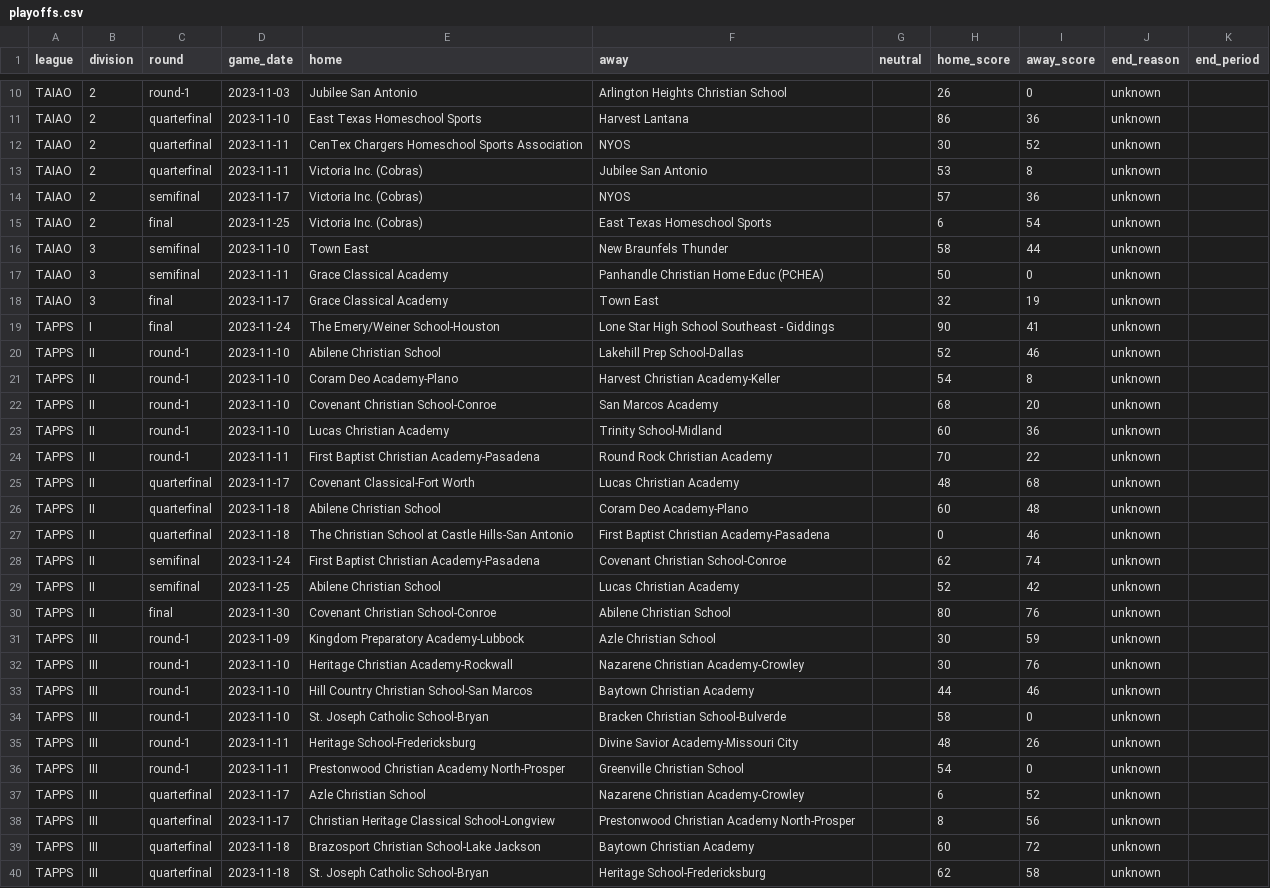
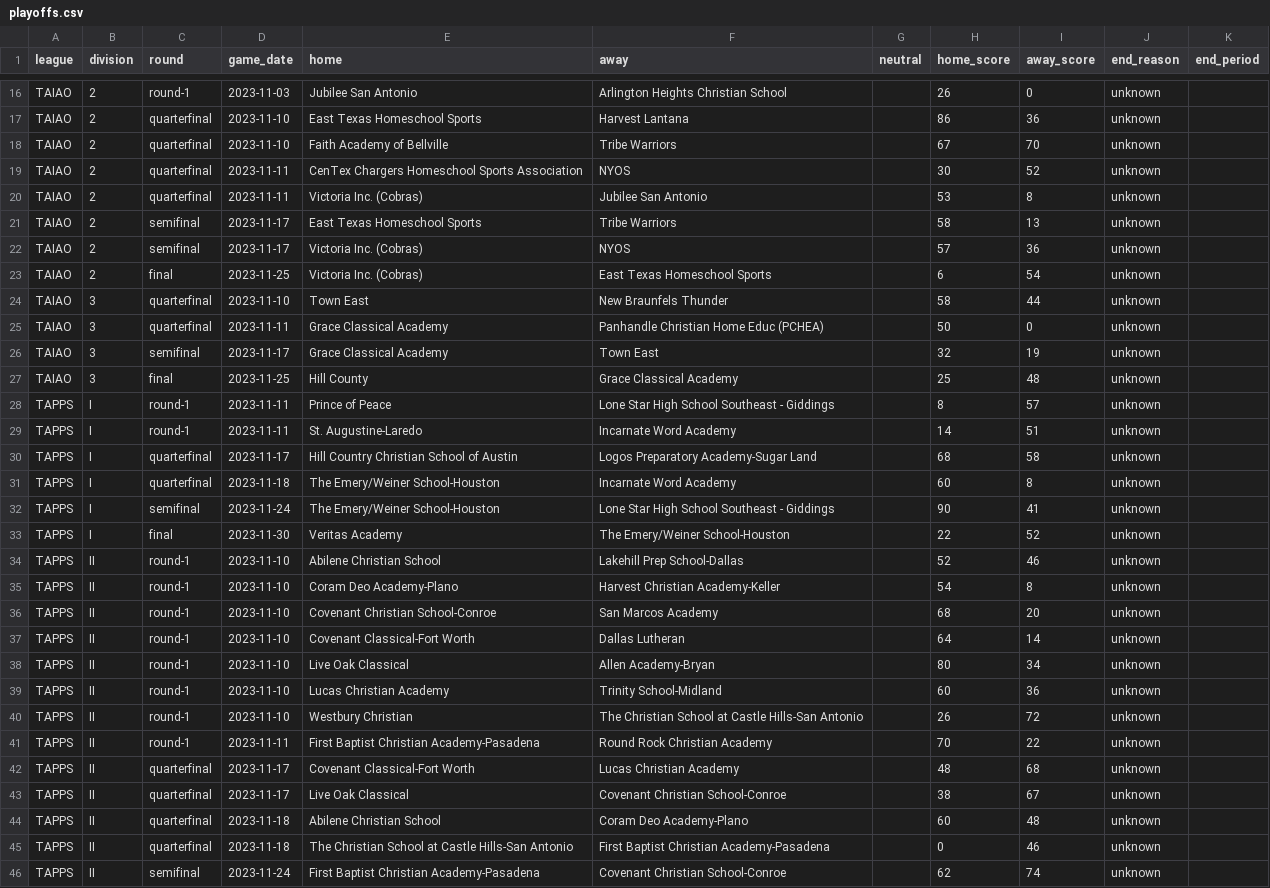
Before and after one commit to txsixman/txsixmanfootball, a CSV file: data/seed/maxpreps-2023/playoffs.csv, drawn as a sheet; only a part is shown, gaps mark what is left out; the shorter side is filled out with more unchanged rows; the diff covers the shown part only.

```diff
--- a/data/seed/maxpreps-2023/playoffs.csv
+++ b/data/seed/maxpreps-2023/playoffs.csv
@@ -11,10 +17,18 @@ TAIAO,2,round-1,2023-11-03,Jubilee San Antonio,Arlington Heights Christian Schoo
 TAIAO,2,quarterfinal,2023-11-10,East Texas Homeschool Sports,Harvest Lantana,,86,36,unknown,
+TAIAO,2,quarterfinal,2023-11-10,Faith Academy of Bellville,Tribe Warriors,,67,70,unknown,
 TAIAO,2,quarterfinal,2023-11-11,CenTex Chargers Homeschool Sports Association,NYOS,,30,52,unknown,
 TAIAO,2,quarterfinal,2023-11-11,Victoria Inc. (Cobras),Jubilee San Antonio,,53,8,unknown,
+TAIAO,2,semifinal,2023-11-17,East Texas Homeschool Sports,Tribe Warriors,,58,13,unknown,
 TAIAO,2,semifinal,2023-11-17,Victoria Inc. (Cobras),NYOS,,57,36,unknown,
 TAIAO,2,final,2023-11-25,Victoria Inc. (Cobras),East Texas Homeschool Sports,,6,54,unknown,
-TAIAO,3,semifinal,2023-11-10,Town East,New Braunfels Thunder,,58,44,unknown,
-TAIAO,3,semifinal,2023-11-11,Grace Classical Academy,Panhandle Christian Home Educ (PCHEA),,50,0,unknown,
-TAIAO,3,final,2023-11-17,Grace Classical Academy,Town East,,32,19,unknown,
-TAPPS,I,final,2023-11-24,The Emery/Weiner School-Houston,Lone Star High School Southeast - Giddings,,90,41,unknown,
+TAIAO,3,quarterfinal,2023-11-10,Town East,New Braunfels Thunder,,58,44,unknown,
+TAIAO,3,quarterfinal,2023-11-11,Grace Classical Academy,Panhandle Christian Home Educ (PCHEA),,50,0,unknown,
+TAIAO,3,semifinal,2023-11-17,Grace Classical Academy,Town East,,32,19,unknown,
+TAIAO,3,final,2023-11-25,Hill County,Grace Classical Academy,,25,48,unknown,
+TAPPS,I,round-1,2023-11-11,Prince of Peace,Lone Star High School Southeast - Giddings,,8,57,unknown,
+TAPPS,I,round-1,2023-11-11,St. Augustine-Laredo,Incarnate Word Academy,,14,51,unknown,
+TAPPS,I,quarterfinal,2023-11-17,Hill Country Christian School of Austin,Logos Preparatory Academy-Sugar Land,,68,58,unknown,
+TAPPS,I,quarterfinal,2023-11-18,The Emery/Weiner School-Houston,Incarnate Word Academy,,60,8,unknown,
+TAPPS,I,semifinal,2023-11-24,The Emery/Weiner School-Houston,Lone Star High School Southeast - Giddings,,90,41,unknown,
+TAPPS,I,final,2023-11-30,Veritas Academy,The Emery/Weiner School-Houston,,22,52,unknown,
 TAPPS,II,round-1,2023-11-10,Abilene Christian School,Lakehill Prep School-Dallas,,52,46,unknown,
@@ -22,5 +36,9 @@ TAPPS,II,round-1,2023-11-10,Coram Deo Academy-Plano,Harvest Christian Academy-Ke
 TAPPS,II,round-1,2023-11-10,Covenant Christian School-Conroe,San Marcos Academy,,68,20,unknown,
+TAPPS,II,round-1,2023-11-10,Covenant Classical-Fort Worth,Dallas Lutheran,,64,14,unknown,
+TAPPS,II,round-1,2023-11-10,Live Oak Classical,Allen Academy-Bryan,,80,34,unknown,
 TAPPS,II,round-1,2023-11-10,Lucas Christian Academy,Trinity School-Midland,,60,36,unknown,
+TAPPS,II,round-1,2023-11-10,Westbury Christian,The Christian School at Castle Hills-San Antonio,,26,72,unknown,
 TAPPS,II,round-1,2023-11-11,First Baptist Christian Academy-Pasadena,Round Rock Christian Academy,,70,22,unknown,
 TAPPS,II,quarterfinal,2023-11-17,Covenant Classical-Fort Worth,Lucas Christian Academy,,48,68,unknown,
+TAPPS,II,quarterfinal,2023-11-17,Live Oak Classical,Covenant Christian School-Conroe,,38,67,unknown,
 TAPPS,II,quarterfinal,2023-11-18,Abilene Christian School,Coram Deo Academy-Plano,,60,48,unknown,
```
Also changed, not shown: 9 added rows and 5 edited cells elsewhere in this file, data/seed/maxpreps-2018/playoffs.csv, data/seed/maxpreps-2019/playoffs.csv, 6 other files.
